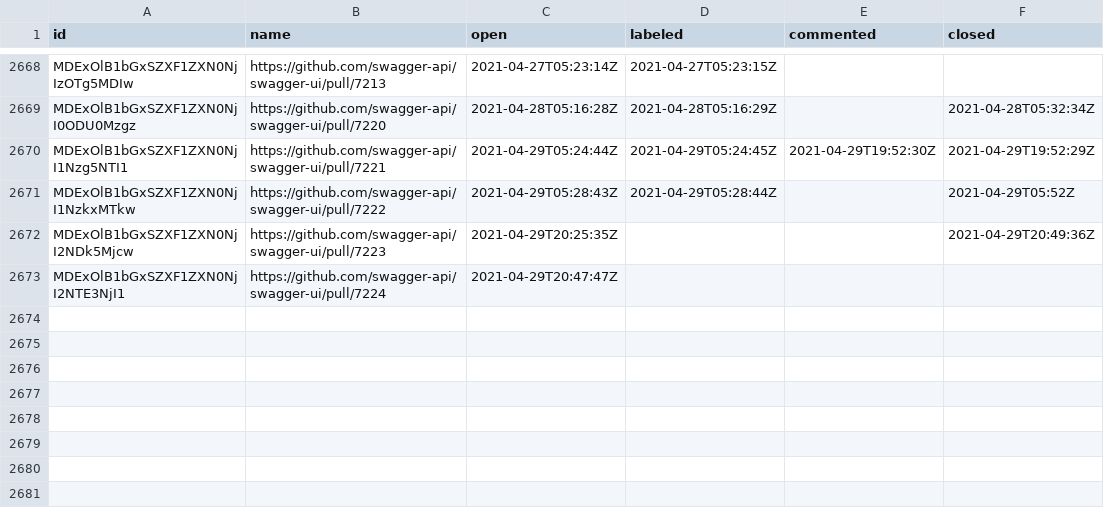
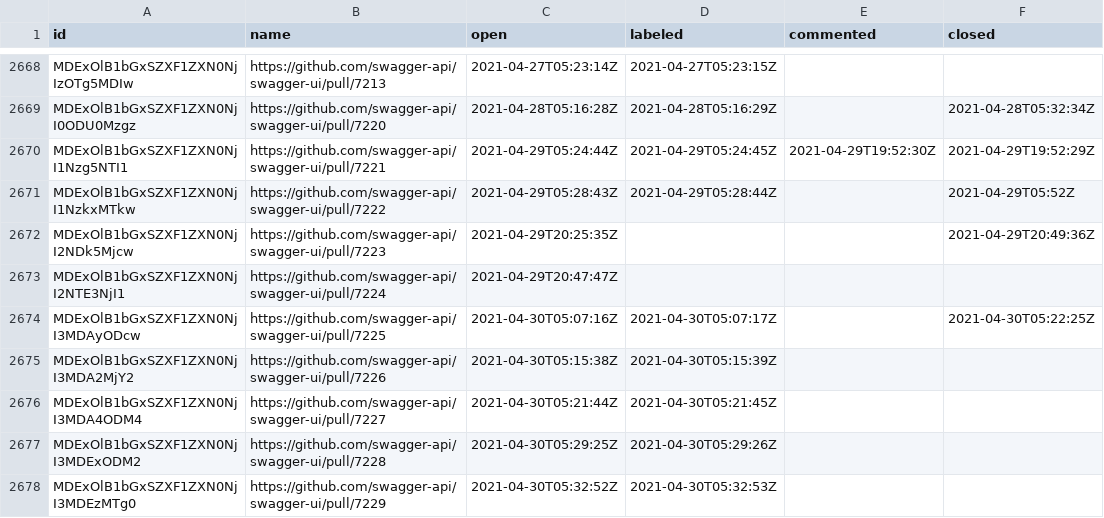
Before and after one commit to SmartBear/swagger-oselvar-metrics, a CSV file: data/swagger-api/swagger-ui/pullRequests.csv, drawn as a sheet; only a part is shown, gaps mark what is left out; the diff names each change by its address in the sheet, - before the commit and + after, or states it on an @@ line.

```diff
--- a/data/swagger-api/swagger-ui/pullRequests.csv
+++ b/data/swagger-api/swagger-ui/pullRequests.csv
+row 2674: MDExOlB1bGxSZXF1ZXN0NjI3MDAyODcw | https://github.com/swagger-api/swagger-ui/pull/7225 | 2021-04-30T05:07:16Z | 2021-04-30T05:07:17Z |  | 2021-04-30T05:22:25Z
+row 2675: MDExOlB1bGxSZXF1ZXN0NjI3MDA2MjY2 | https://github.com/swagger-api/swagger-ui/pull/7226 | 2021-04-30T05:15:38Z | 2021-04-30T05:15:39Z
+row 2676: MDExOlB1bGxSZXF1ZXN0NjI3MDA4ODM4 | https://github.com/swagger-api/swagger-ui/pull/7227 | 2021-04-30T05:21:44Z | 2021-04-30T05:21:45Z
+row 2677: MDExOlB1bGxSZXF1ZXN0NjI3MDExODM2 | https://github.com/swagger-api/swagger-ui/pull/7228 | 2021-04-30T05:29:25Z | 2021-04-30T05:29:26Z
+row 2678: MDExOlB1bGxSZXF1ZXN0NjI3MDEzMTg0 | https://github.com/swagger-api/swagger-ui/pull/7229 | 2021-04-30T05:32:52Z | 2021-04-30T05:32:53Z
```
Also changed, not shown: data/swagger-api/swagger-editor/pullRequests.csv, data/swagger-api/swagger-js/pullRequests.csv.
